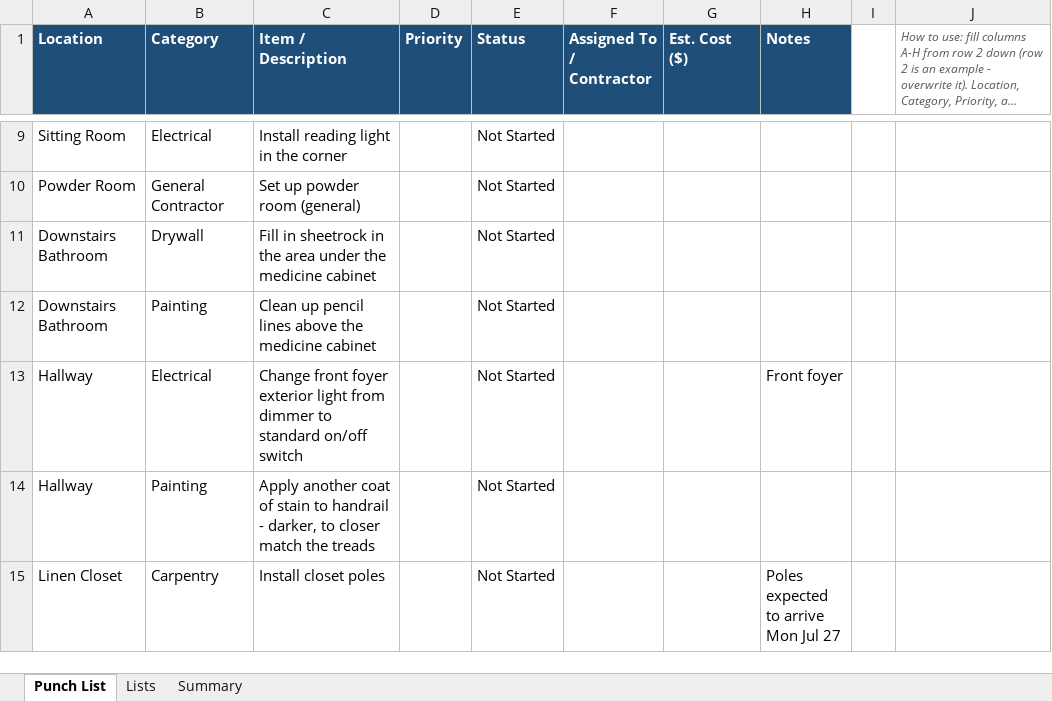
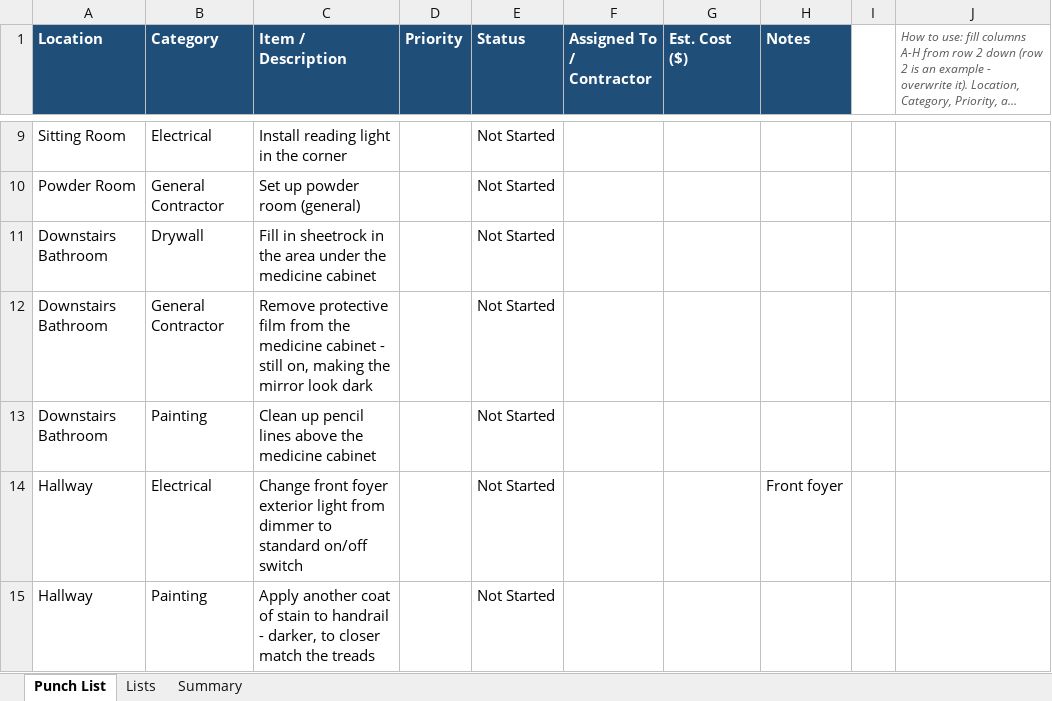
Before and after one commit to rayomatic/461-anderson-floorplan, an Excel workbook: 461-anderson-punch-list.xlsx, sheet Punch List, drawn as a sheet; only a part is shown, gaps mark what is left out; the shorter side is filled out with more unchanged rows; long unchanged cells end in …; values as stored, in another font and other column widths than the file's, no borders; charts and pictures not drawn; the diff names each change by its address in the sheet, - before the commit and + after, or states it on an @@ line.

```diff
--- a/461-anderson-punch-list.xlsx (sheet Punch List)
+++ b/461-anderson-punch-list.xlsx (sheet Punch List)
+row 12: Downstairs Bathroom | General Contractor | Remove protective film from the medicine cabinet - still on, making the mirror look dark |  | Not Started
```
Also changed, not shown: sheet Summary.
